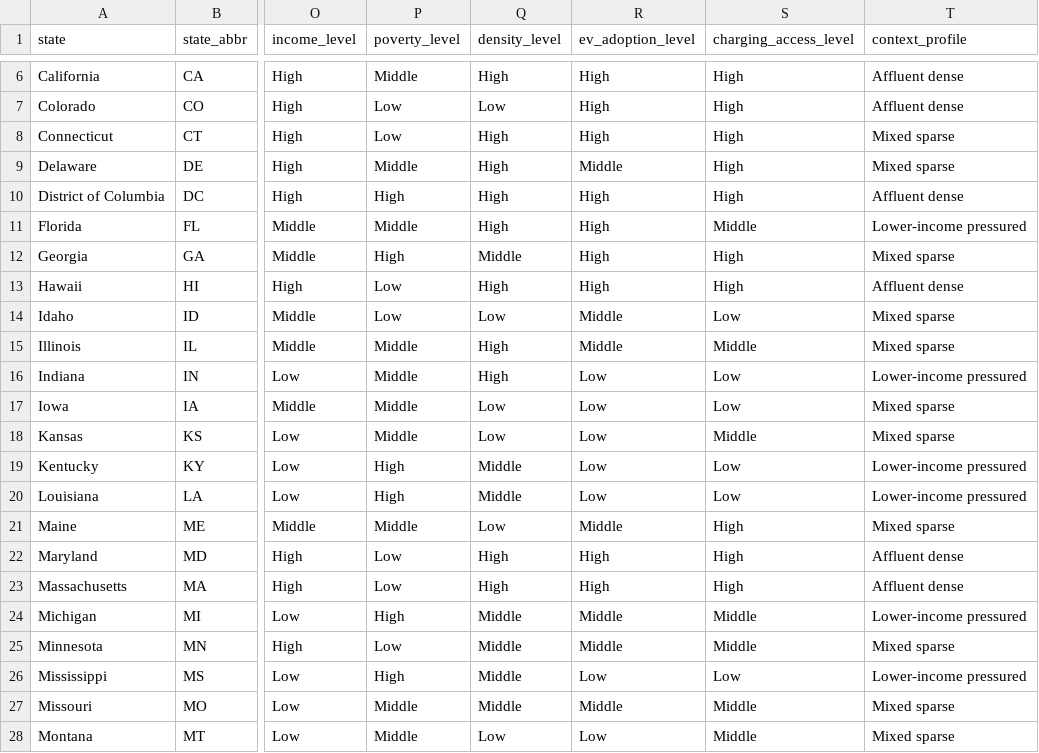
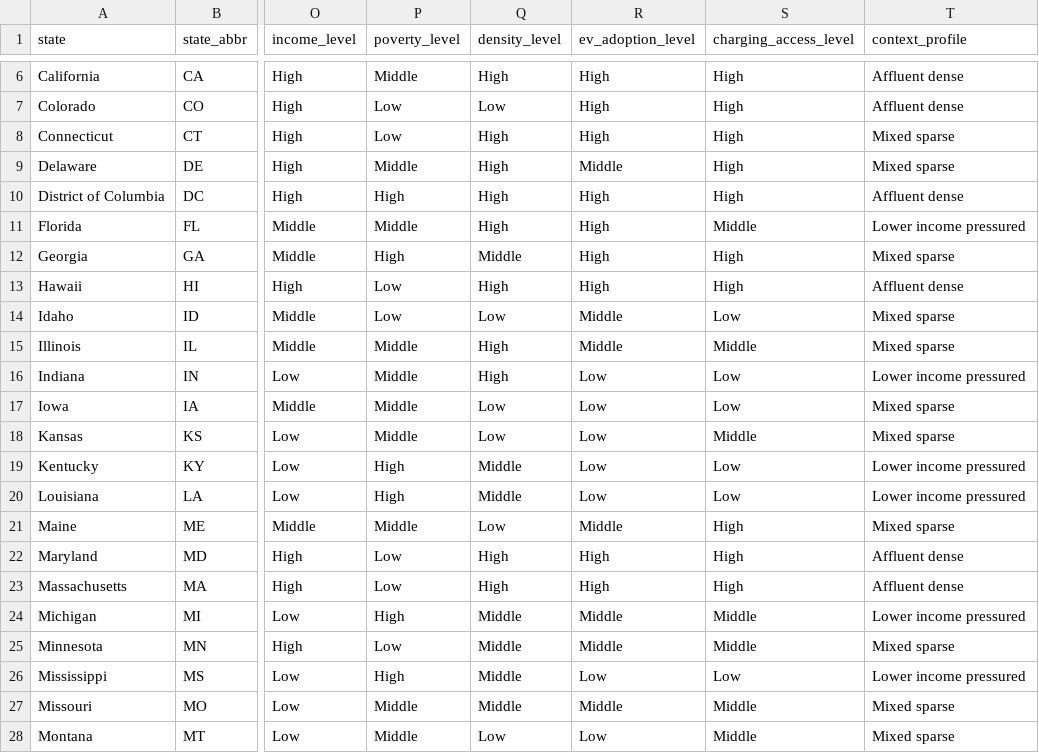
Before and after one commit to lf777-rgb/PGM-social-phenomena-final-project, a CSV file: data/processed/state_model_data.csv, drawn as a sheet; only a part is shown, gaps mark what is left out; the diff covers the shown part only; the diff names each change by its address in the sheet, - before the commit and + after, or states it on an @@ line.

```diff
--- a/data/processed/state_model_data.csv
+++ b/data/processed/state_model_data.csv
-T11 (context_profile): Lower-income pressured
+T11 (context_profile): Lower income pressured
-T16 (context_profile): Lower-income pressured
+T16 (context_profile): Lower income pressured
-T19:T20 (context_profile): Lower-income pressured
+T19:T20 (context_profile): Lower income pressured
-T24 (context_profile): Lower-income pressured
+T24 (context_profile): Lower income pressured
-T26 (context_profile): Lower-income pressured
+T26 (context_profile): Lower income pressured
```
Also changed, not shown: 10 edited cells elsewhere in this file, data/processed/bottom_public_ports_per_capita.csv, data/processed/cpt_charging_access.csv, 19 other files.
